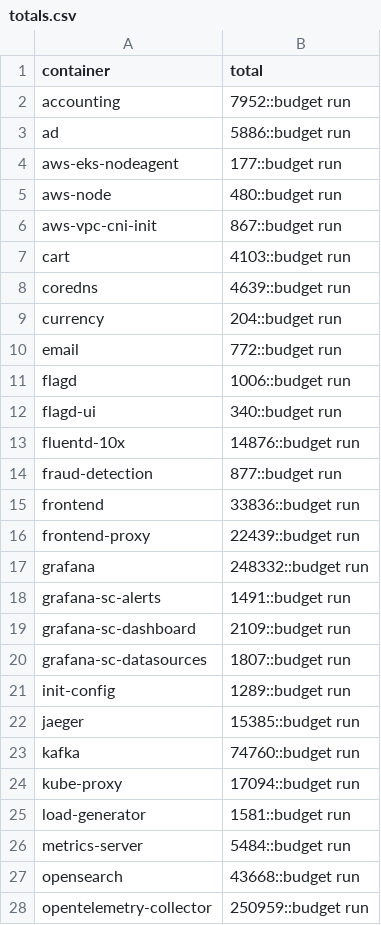
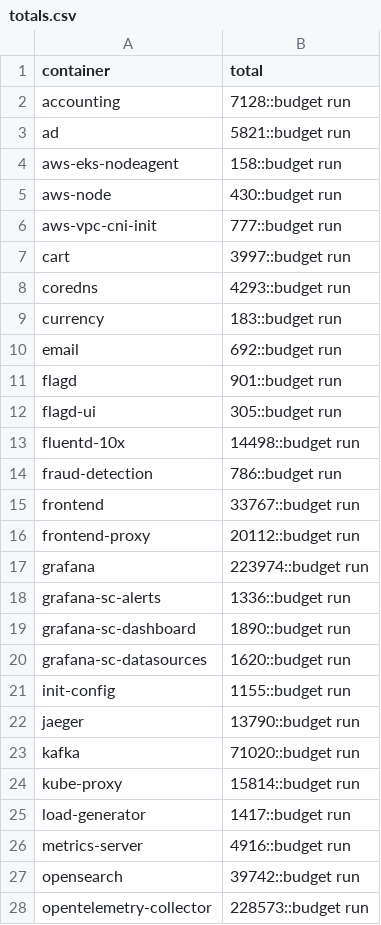
Before and after one commit to log-10x/config, a CSV file: log10x/policy/totals.csv, drawn as a sheet; only a part is shown; the diff covers the shown part only.

```diff
--- a/log10x/policy/totals.csv
+++ b/log10x/policy/totals.csv
@@ -1,28 +1,28 @@
 container,total
-accounting,7952::budget run
-ad,5886::budget run
-aws-eks-nodeagent,177::budget run
-aws-node,480::budget run
-aws-vpc-cni-init,867::budget run
-cart,4103::budget run
-coredns,4639::budget run
-currency,204::budget run
-email,772::budget run
-flagd,1006::budget run
-flagd-ui,340::budget run
-fluentd-10x,14876::budget run
-fraud-detection,877::budget run
-frontend,33836::budget run
-frontend-proxy,22439::budget run
-grafana,248332::budget run
-grafana-sc-alerts,1491::budget run
-grafana-sc-dashboard,2109::budget run
-grafana-sc-datasources,1807::budget run
-init-config,1289::budget run
-jaeger,15385::budget run
-kafka,74760::budget run
-kube-proxy,17094::budget run
-load-generator,1581::budget run
-metrics-server,5484::budget run
-opensearch,43668::budget run
-opentelemetry-collector,250959::budget run
+accounting,7128::budget run
+ad,5821::budget run
+aws-eks-nodeagent,158::budget run
+aws-node,430::budget run
+aws-vpc-cni-init,777::budget run
+cart,3997::budget run
+coredns,4293::budget run
+currency,183::budget run
+email,692::budget run
+flagd,901::budget run
+flagd-ui,305::budget run
+fluentd-10x,14498::budget run
+fraud-detection,786::budget run
+frontend,33767::budget run
+frontend-proxy,20112::budget run
+grafana,223974::budget run
+grafana-sc-alerts,1336::budget run
+grafana-sc-dashboard,1890::budget run
+grafana-sc-datasources,1620::budget run
+init-config,1155::budget run
+jaeger,13790::budget run
+kafka,71020::budget run
+kube-proxy,15814::budget run
+load-generator,1417::budget run
+metrics-server,4916::budget run
+opensearch,39742::budget run
+opentelemetry-collector,228573::budget run
```
Also changed, not shown: 7 edited cells elsewhere in this file, 1 other file.
